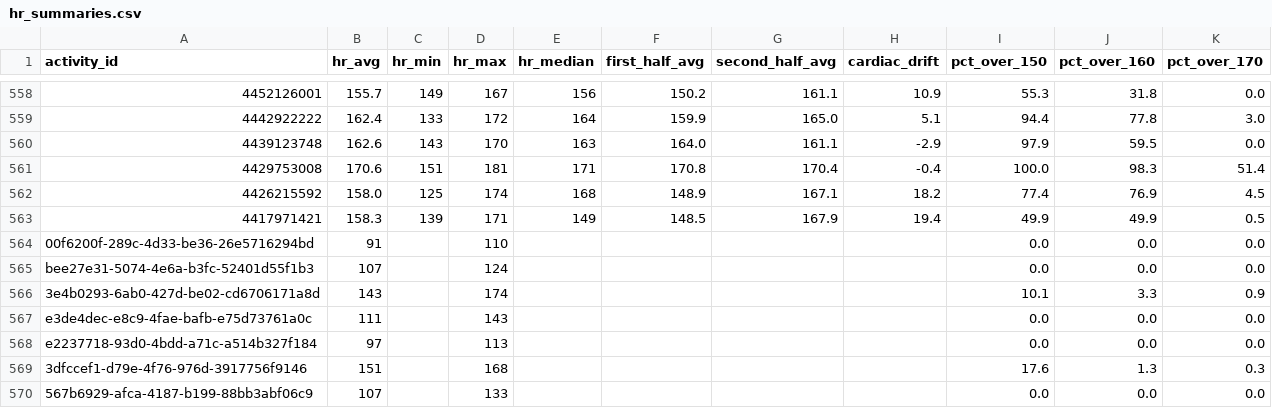
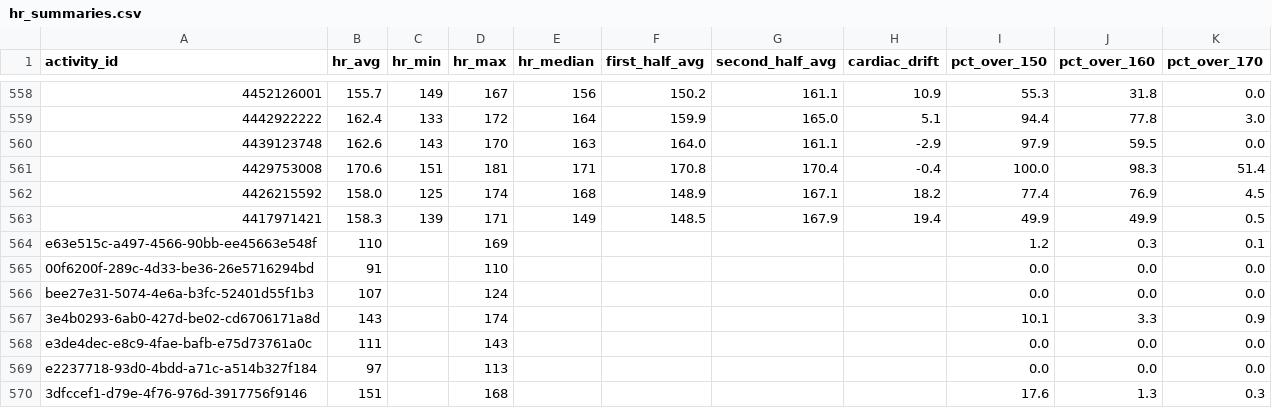
Before and after one commit to adbrigs/strava-training-dashboard, a CSV file: web/public/data/hr_summaries.csv, drawn as a sheet; only a part is shown, gaps mark what is left out; the shorter side is filled out with more unchanged rows.

```diff
--- a/web/public/data/hr_summaries.csv
+++ b/web/public/data/hr_summaries.csv
@@ -563,2 +563,3 @@ activity_id,hr_avg,hr_min,hr_max,hr_median,first_half_avg,second_half_avg,cardia
 4417971421,158.3,139,171,149,148.5,167.9,19.4,49.9,49.9,0.5
+e63e515c-a497-4566-90bb-ee45663e548f,110,,169,,,,,1.2,0.3,0.1
 00f6200f-289c-4d33-be36-26e5716294bd,91,,110,,,,,0.0,0.0,0.0
```
Also changed, not shown: web/public/data/activity_supplement.csv, 2 other files.
